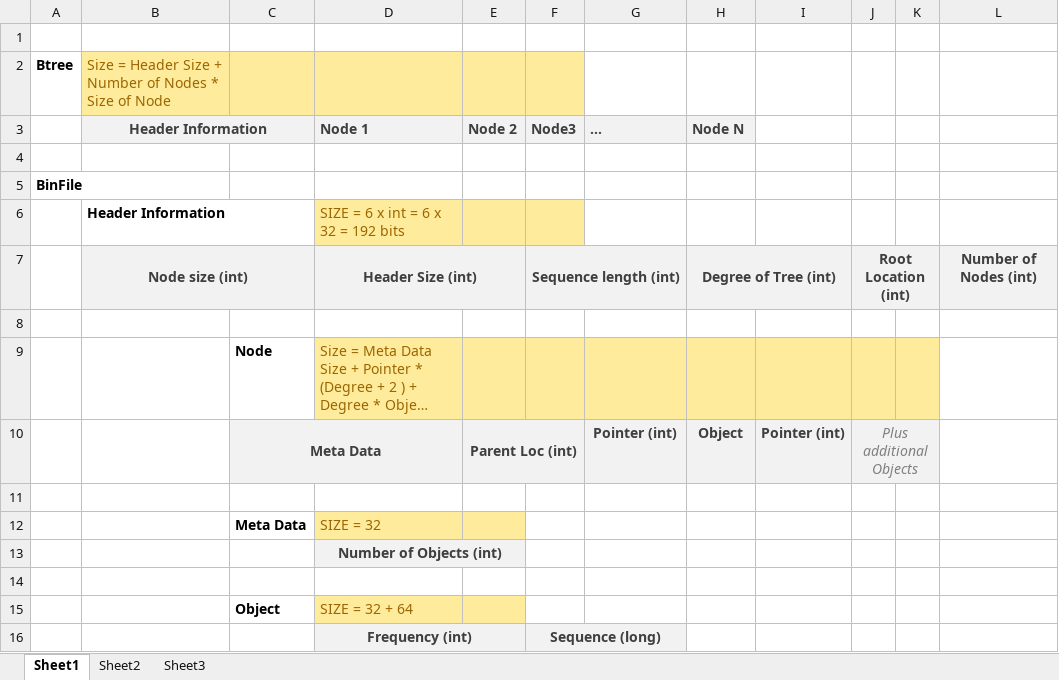
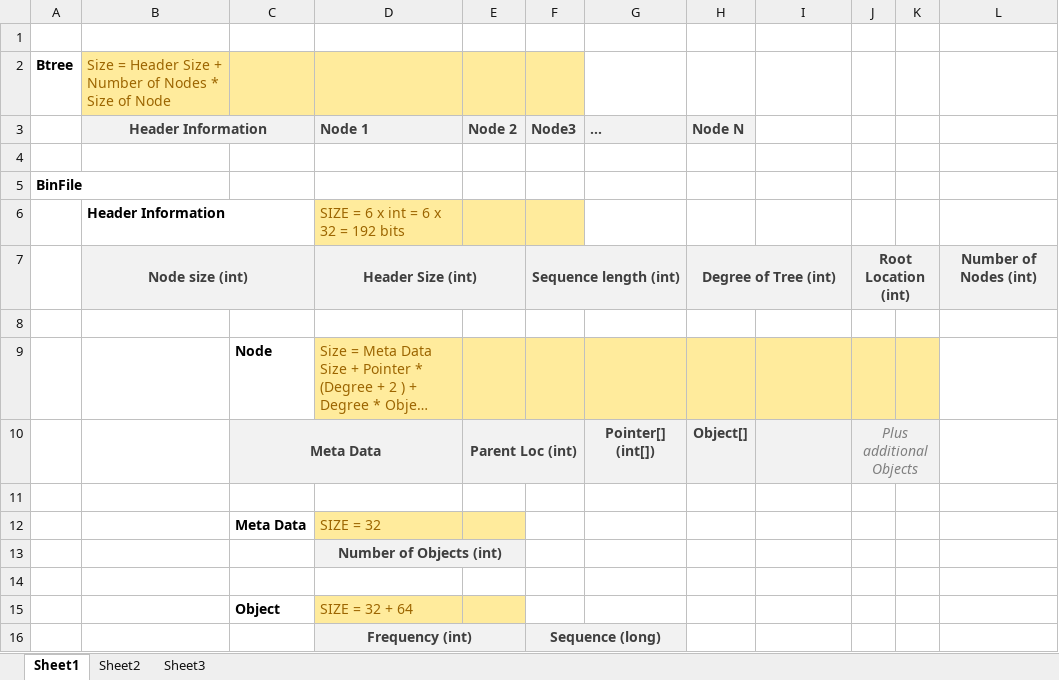
Before and after one commit to Shanepruett/bioinfo342, an Excel workbook: Btree.xlsx, sheet Sheet1, drawn as a sheet; long unchanged cells end in …; values as stored, in another font and other column widths than the file's, no borders; the diff names each change by its address in the sheet, - before the commit and + after, or states it on an @@ line.

Commit message:
BTree changes
Signed-off-by: Shanepruett <shanepruett@u.boisestate.edu>

```diff
--- a/Btree.xlsx (sheet Sheet1)
+++ b/Btree.xlsx (sheet Sheet1)
-G10: Pointer (int)
+G10: Pointer[] (int[])
-H10: Object
+H10: Object[]
-I10: Pointer (int)
+I10: (empty)
```
Also changed, not shown: 5 other files.
